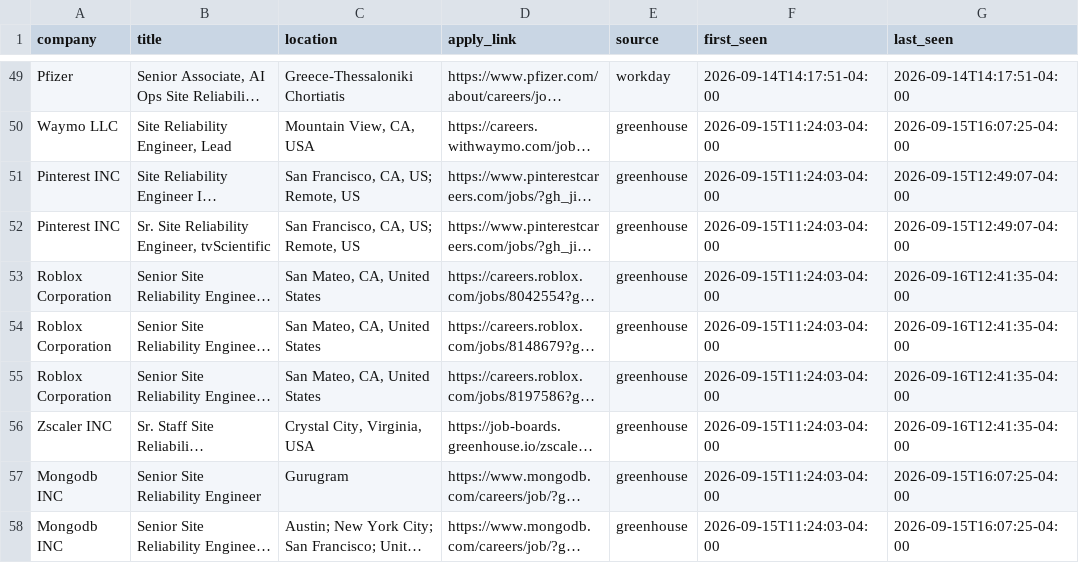
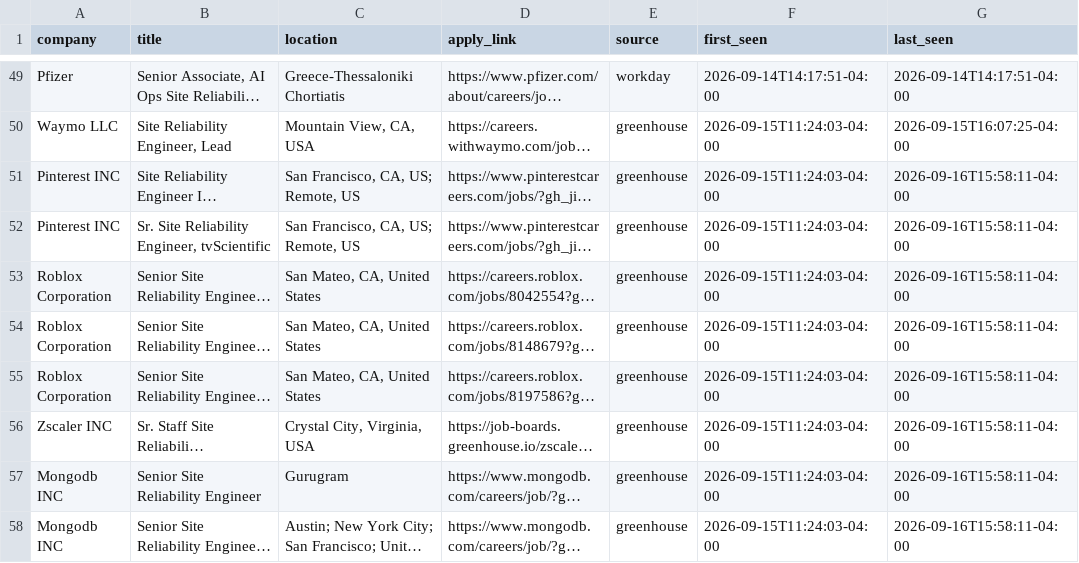
Before and after one commit to vamsi0598/opt-job-scanner, a CSV file: state/postings.csv, drawn as a sheet; only a part is shown, gaps mark what is left out; long unchanged cells end in …; the diff covers the shown part only; the diff names each change by its address in the sheet, - before the commit and + after, or states it on an @@ line.

```diff
--- a/state/postings.csv
+++ b/state/postings.csv
-G51:G52 (last_seen): 2026-09-15T12:49:07-04:00
+G51:G52 (last_seen): 2026-09-16T15:58:11-04:00
-G53:G56 (last_seen): 2026-09-16T12:41:35-04:00
+G53:G56 (last_seen): 2026-09-16T15:58:11-04:00
-G57:G58 (last_seen): 2026-09-15T16:07:25-04:00
+G57:G58 (last_seen): 2026-09-16T15:58:11-04:00
```
Also changed, not shown: 17 edited cells elsewhere in this file, 1 other file.
